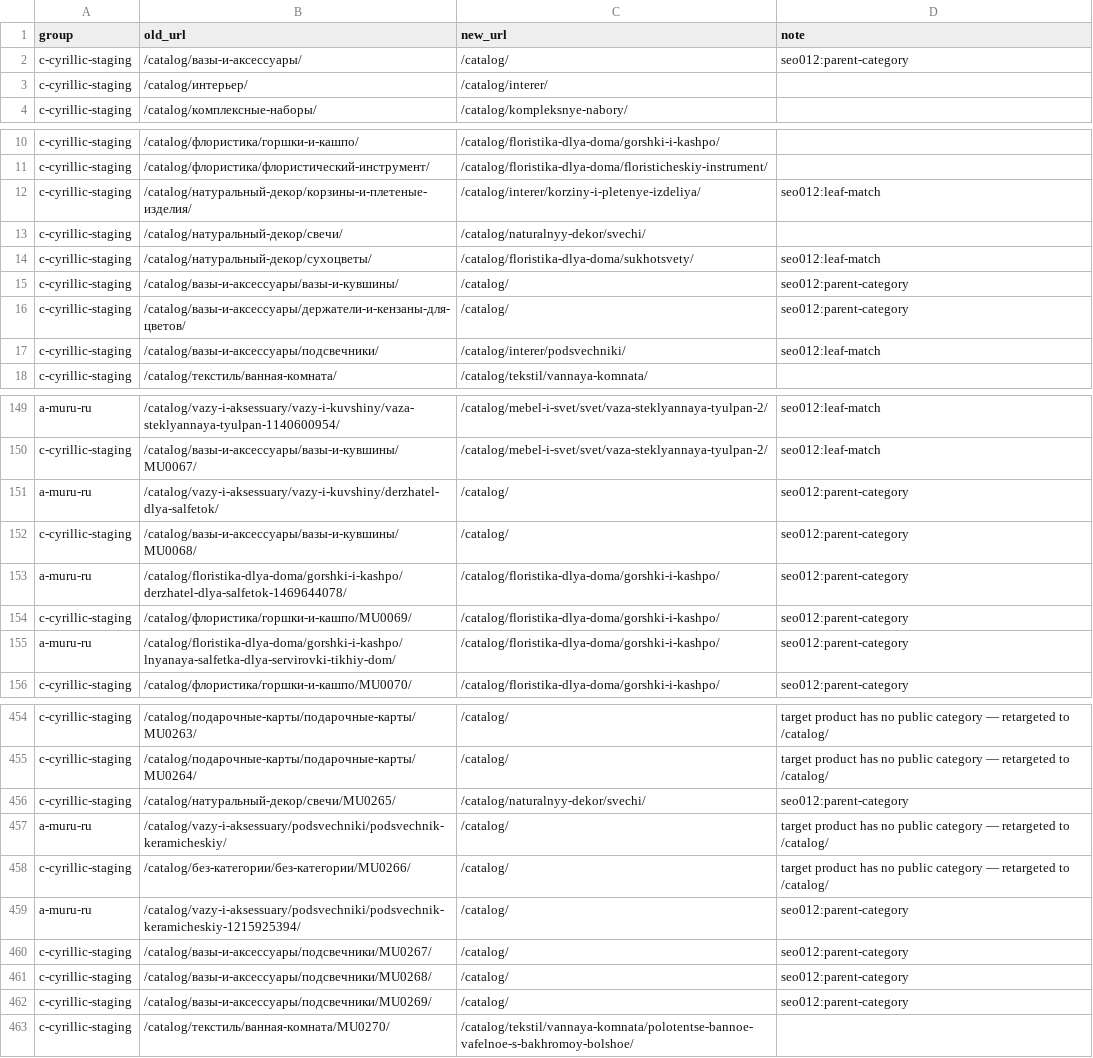
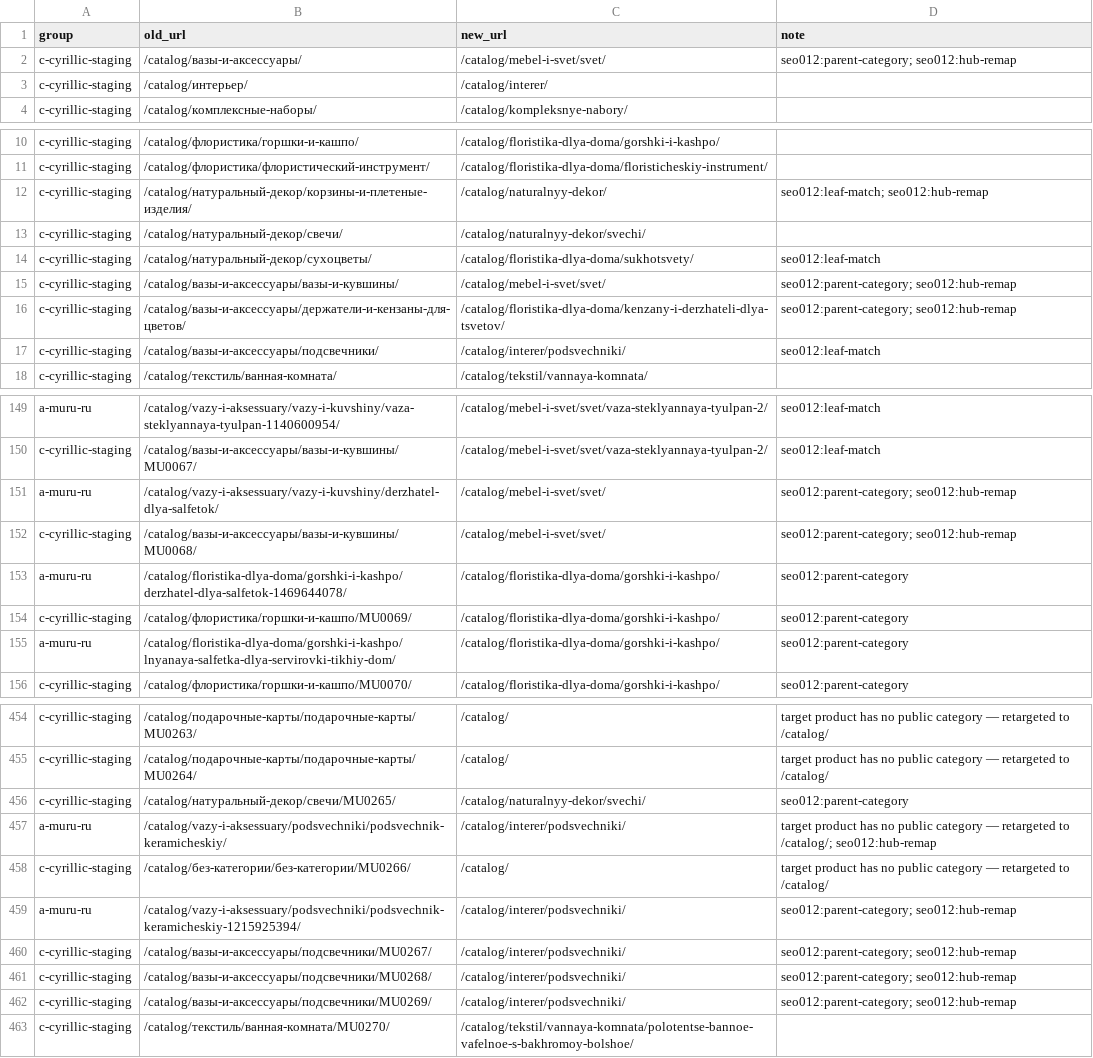
Before and after one commit to VasiliiLbyte/muru-storefront, a CSV file: scripts/url-migration-data/redirects_preview.csv, drawn as a sheet; only a part is shown, gaps mark what is left out; the diff covers the shown part only.

Commit message:
fix(seo): remap retired vase hubs to live mebel-i-svet/svet
Prefer concrete live hubs over bare /catalog/ for retired
vazy-i-aksessuary / sukhotsvety / korziny paths; update redirect unit test.

```diff
--- a/scripts/url-migration-data/redirects_preview.csv
+++ b/scripts/url-migration-data/redirects_preview.csv
@@ -1,3 +1,3 @@
 group,old_url,new_url,note
-c-cyrillic-staging,/catalog/вазы-и-аксессуары/,/catalog/,seo012:parent-category
+c-cyrillic-staging,/catalog/вазы-и-аксессуары/,/catalog/mebel-i-svet/svet/,seo012:parent-category; seo012:hub-remap
 c-cyrillic-staging,/catalog/интерьер/,/catalog/interer/,
@@ -11,7 +11,7 @@ c-cyrillic-staging,/catalog/флористика/горшки-и-кашпо/,/ca
 c-cyrillic-staging,/catalog/флористика/флористический-инструмент/,/catalog/floristika-dlya-doma/floristicheskiy-instrument/,
-c-cyrillic-staging,/catalog/натуральный-декор/корзины-и-плетеные-изделия/,/catalog/interer/korziny-i-pletenye-izdeliya/,seo012:leaf-match
+c-cyrillic-staging,/catalog/натуральный-декор/корзины-и-плетеные-изделия/,/catalog/naturalnyy-dekor/,seo012:leaf-match; seo012:hub-remap
 c-cyrillic-staging,/catalog/натуральный-декор/свечи/,/catalog/naturalnyy-dekor/svechi/,
 c-cyrillic-staging,/catalog/натуральный-декор/сухоцветы/,/catalog/floristika-dlya-doma/sukhotsvety/,seo012:leaf-match
-c-cyrillic-staging,/catalog/вазы-и-аксессуары/вазы-и-кувшины/,/catalog/,seo012:parent-category
-c-cyrillic-staging,/catalog/вазы-и-аксессуары/держатели-и-кензаны-для-цветов/,/catalog/,seo012:parent-category
+c-cyrillic-staging,/catalog/вазы-и-аксессуары/вазы-и-кувшины/,/catalog/mebel-i-svet/svet/,seo012:parent-category; seo012:hub-remap
+c-cyrillic-staging,/catalog/вазы-и-аксессуары/держатели-и-кензаны-для-цветов/,/catalog/floristika-dlya-doma/kenzany-i-derzhateli-dlya-tsvetov/,seo012:parent-category; seo012:hub-remap
 c-cyrillic-staging,/catalog/вазы-и-аксессуары/подсвечники/,/catalog/interer/podsvechniki/,seo012:leaf-match
@@ -150,4 +150,4 @@ a-muru-ru,/catalog/vazy-i-aksessuary/vazy-i-kuvshiny/vaza-steklyannaya-tyulpan-1
 c-cyrillic-staging,/catalog/вазы-и-аксессуары/вазы-и-кувшины/MU0067/,/catalog/mebel-i-svet/svet/vaza-steklyannaya-tyulpan-2/,seo012:leaf-match
-a-muru-ru,/catalog/vazy-i-aksessuary/vazy-i-kuvshiny/derzhatel-dlya-salfetok/,/catalog/,seo012:parent-category
-c-cyrillic-staging,/catalog/вазы-и-аксессуары/вазы-и-кувшины/MU0068/,/catalog/,seo012:parent-category
+a-muru-ru,/catalog/vazy-i-aksessuary/vazy-i-kuvshiny/derzhatel-dlya-salfetok/,/catalog/mebel-i-svet/svet/,seo012:parent-category; seo012:hub-remap
+c-cyrillic-staging,/catalog/вазы-и-аксессуары/вазы-и-кувшины/MU0068/,/catalog/mebel-i-svet/svet/,seo012:parent-category; seo012:hub-remap
 a-muru-ru,/catalog/floristika-dlya-doma/gorshki-i-kashpo/derzhatel-dlya-salfetok-1469644078/,/catalog/floristika-dlya-doma/gorshki-i-kashpo/,seo012:parent-category
@@ -456,8 +456,8 @@ c-cyrillic-staging,/catalog/подарочные-карты/подарочные
 c-cyrillic-staging,/catalog/натуральный-декор/свечи/MU0265/,/catalog/naturalnyy-dekor/svechi/,seo012:parent-category
-a-muru-ru,/catalog/vazy-i-aksessuary/podsvechniki/podsvechnik-keramicheskiy/,/catalog/,target product has no public category — retargeted to /catalog/
+a-muru-ru,/catalog/vazy-i-aksessuary/podsvechniki/podsvechnik-keramicheskiy/,/catalog/interer/podsvechniki/,target product has no public category — retargeted to /catalog/; seo012:hub-remap
 c-cyrillic-staging,/catalog/без-категории/без-категории/MU0266/,/catalog/,target product has no public category — retargeted to /catalog/
-a-muru-ru,/catalog/vazy-i-aksessuary/podsvechniki/podsvechnik-keramicheskiy-1215925394/,/catalog/,seo012:parent-category
-c-cyrillic-staging,/catalog/вазы-и-аксессуары/подсвечники/MU0267/,/catalog/,seo012:parent-category
-c-cyrillic-staging,/catalog/вазы-и-аксессуары/подсвечники/MU0268/,/catalog/,seo012:parent-category
-c-cyrillic-staging,/catalog/вазы-и-аксессуары/подсвечники/MU0269/,/catalog/,seo012:parent-category
+a-muru-ru,/catalog/vazy-i-aksessuary/podsvechniki/podsvechnik-keramicheskiy-1215925394/,/catalog/interer/podsvechniki/,seo012:parent-category; seo012:hub-remap
+c-cyrillic-staging,/catalog/вазы-и-аксессуары/подсвечники/MU0267/,/catalog/interer/podsvechniki/,seo012:parent-category; seo012:hub-remap
+c-cyrillic-staging,/catalog/вазы-и-аксессуары/подсвечники/MU0268/,/catalog/interer/podsvechniki/,seo012:parent-category; seo012:hub-remap
+c-cyrillic-staging,/catalog/вазы-и-аксессуары/подсвечники/MU0269/,/catalog/interer/podsvechniki/,seo012:parent-category; seo012:hub-remap
 c-cyrillic-staging,/catalog/текстиль/ванная-комната/MU0270/,/catalog/tekstil/vannaya-komnata/polotentse-bannoe-vafelnoe-s-bakhromoy-bolshoe/,
```
Also changed, not shown: 5 added rows and 28 edited cells elsewhere in this file, 1 other file.
